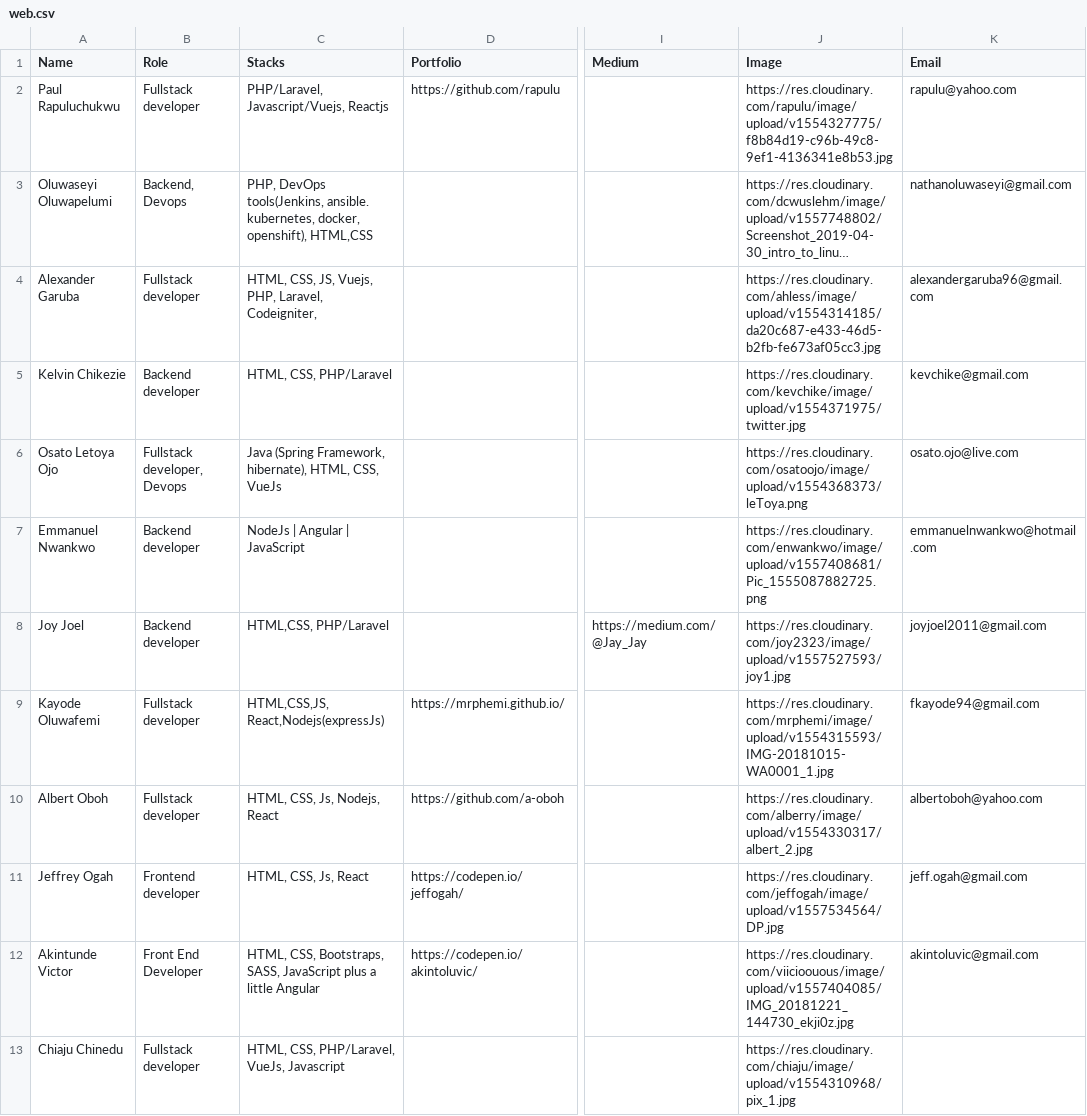
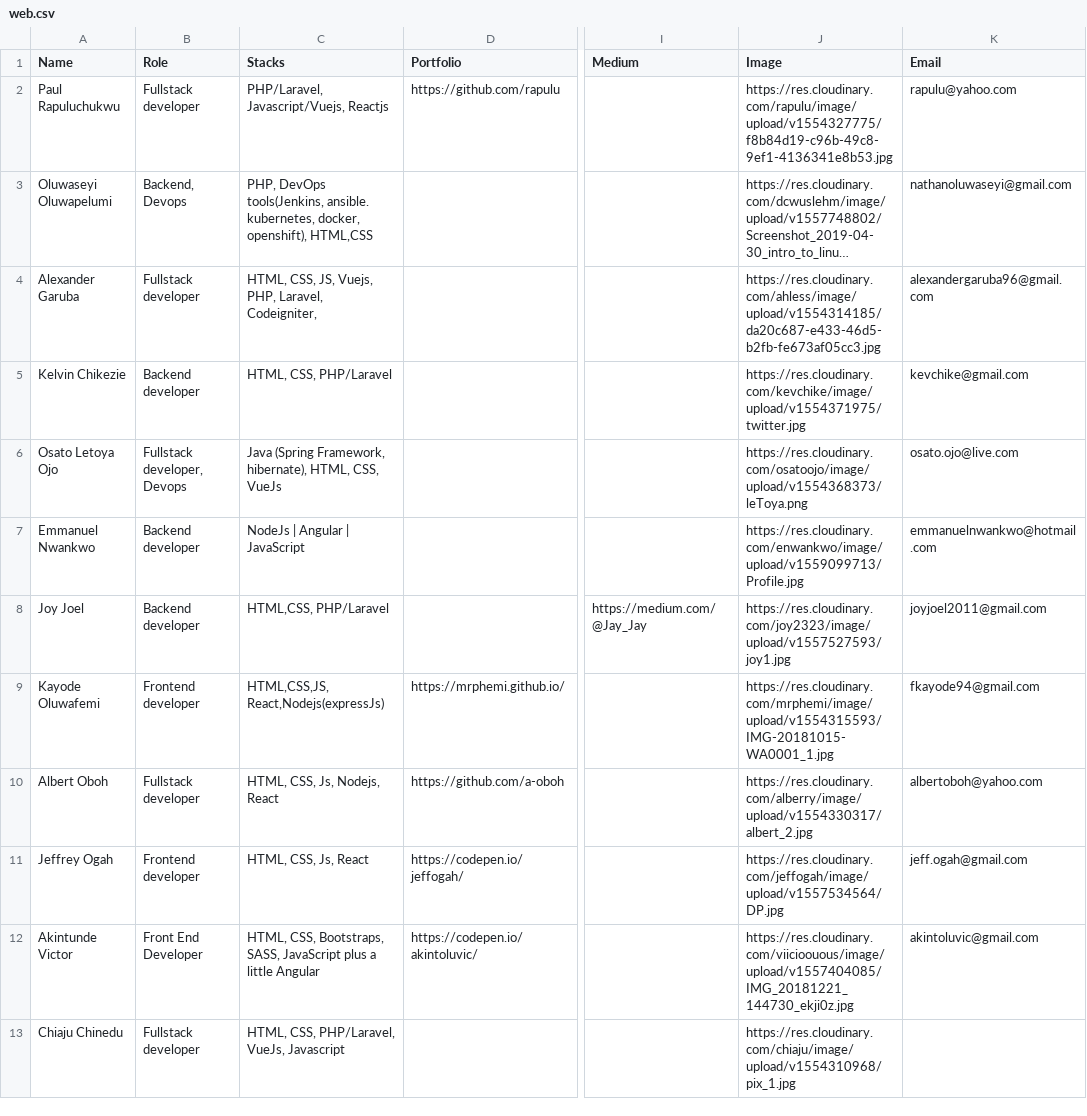
Before and after one commit to tomisinlalude/hng.tech, a CSV file: views/storage/web.csv, drawn as a sheet; only a part is shown, gaps mark what is left out; long unchanged cells end in …; the diff covers the shown part only; the diff names each change by its address in the sheet, - before the commit and + after, or states it on an @@ line.

Commit message:
updated intern sheets

```diff
--- a/views/storage/web.csv
+++ b/views/storage/web.csv
-J7 (Image): https://res.cloudinary.com/enwankwo/image/upload/v1557408681/Pic_1555087882725.png
+J7 (Image): https://res.cloudinary.com/enwankwo/image/upload/v1559099713/Profile.jpg
-B9 (Role): Fullstack developer
+B9 (Role): Frontend developer
```
Also changed, not shown: 17 edited cells elsewhere in this file, views/storage/designer.csv, views/storage/ml.csv, 1 other file.
